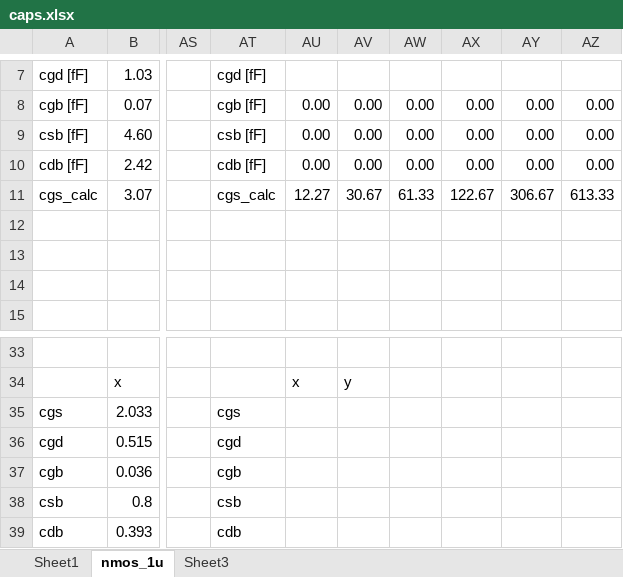
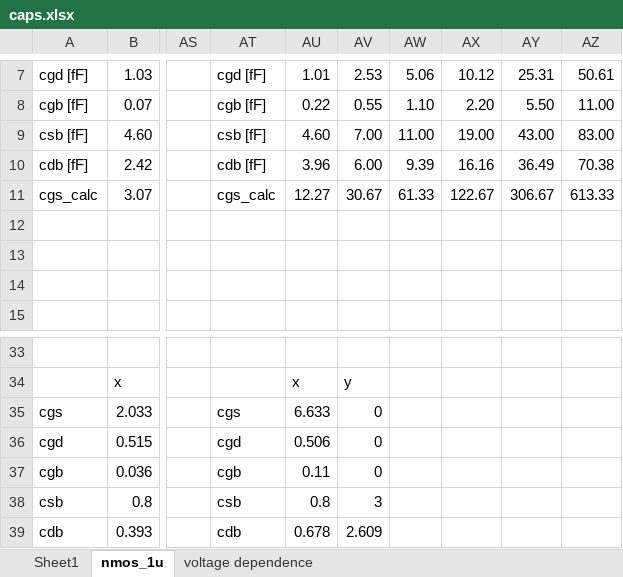
Before and after one commit to jayongitar/EE214A_project, an Excel workbook: caps.xlsx, sheet nmos_1u, drawn as a sheet; only a part is shown, gaps mark what is left out; values as stored, in another font and other column widths than the file's, no borders; charts and pictures not drawn; the diff covers the shown part only; the diff names each change by its address in the sheet, - before the commit and + after, or states it on an @@ line.

```diff
--- a/caps.xlsx (sheet nmos_1u)
+++ b/caps.xlsx (sheet nmos_1u)
-sheet tab: Sheet3
+sheet tab: voltage dependence
-AU7: (empty)
+AU7: 1.01
-AV7: (empty)
+AV7: 2.53
-AW7: (empty)
+AW7: 5.06
-AX7: (empty)
+AX7: 10.12
-AY7: (empty)
+AY7: 25.31
-AZ7: (empty)
+AZ7: 50.61
-AU8: 0.00
+AU8: 0.22
-AV8: 0.00
+AV8: 0.55
-AW8: 0.00
+AW8: 1.10
-AX8: 0.00
+AX8: 2.20
-AY8: 0.00
+AY8: 5.50
-AZ8: 0.00
+AZ8: 11.00
-AU9: 0.00
+AU9: 4.60
-AV9: 0.00
+AV9: 7.00
-AW9: 0.00
+AW9: 11.00
-AX9: 0.00
+AX9: 19.00
-AY9: 0.00
+AY9: 43.00
-AZ9: 0.00
+AZ9: 83.00
-AU10: 0.00
+AU10: 3.96
-AV10: 0.00
+AV10: 6.00
-AW10: 0.00
+AW10: 9.39
-AX10: 0.00
+AX10: 16.16
-AY10: 0.00
+AY10: 36.49
-AZ10: 0.00
+AZ10: 70.38
-AU35: (empty)
+AU35: 6.633
-AV35:AV37: (empty)
+AV35:AV37: 0
-AU36: (empty)
+AU36: 0.506
-AU37: (empty)
+AU37: 0.11
-AU38: (empty)
+AU38: 0.8
-AV38: (empty)
+AV38: 3
-AU39: (empty)
+AU39: 0.678
-AV39: (empty)
+AV39: 2.609
```
Also changed, not shown: 30 edited cells elsewhere in this sheet, sheet voltage dependence, charts or pictures, 8 other files.
